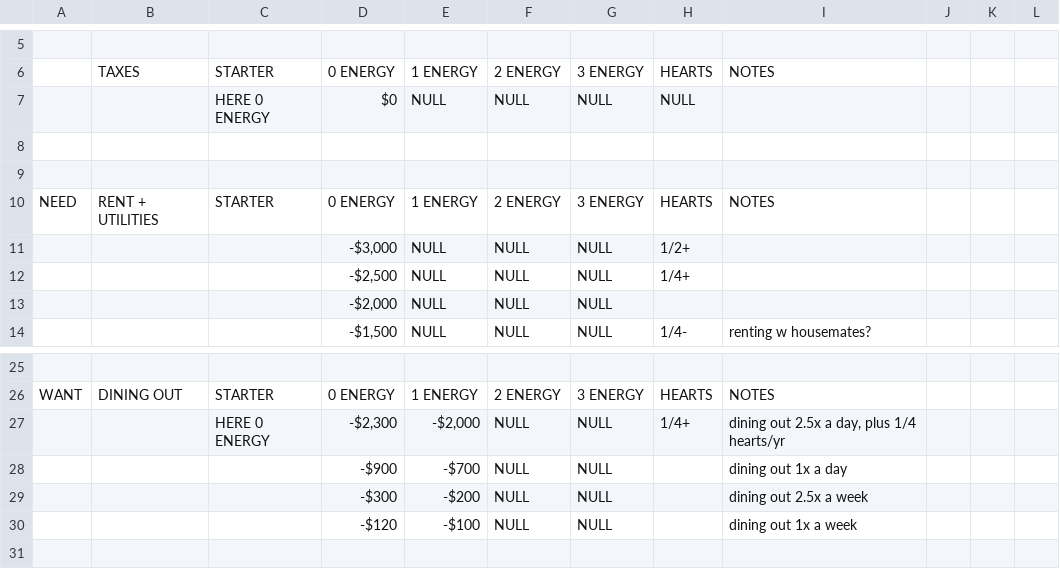
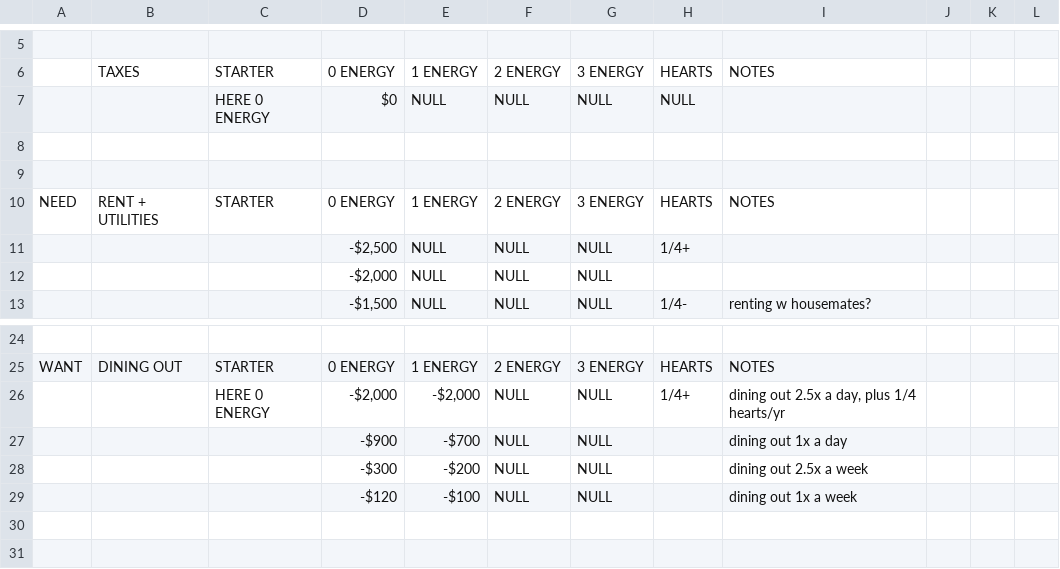
Before and after one commit to peachy-sky/tinfa-budgeting-dashboard, a CSV file: In-Game Budgeting - Level 1.csv, drawn as a sheet; only a part is shown, gaps mark what is left out; the shorter side is filled out with more unchanged rows; removed rows and columns are numbered as before the commit, all else as after; the diff names each change by its address in the sheet, - before the commit and + after, or states it on an @@ line.

```diff
--- a/In-Game Budgeting - Level 1.csv
+++ b/In-Game Budgeting - Level 1.csv
-row 11:  |  |  | -$3,000 | NULL | NULL | NULL | 1/2+
-D26: -$2,300
+D26: -$2,000
```
Also changed, not shown: 2 other files.
